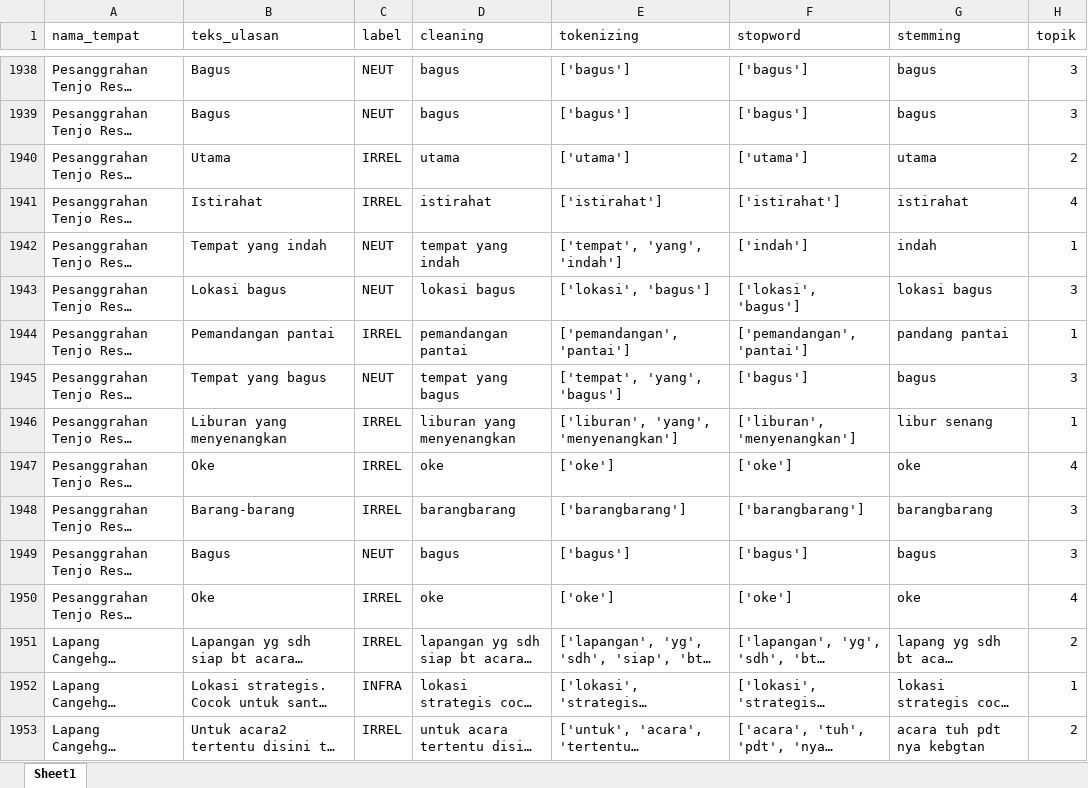
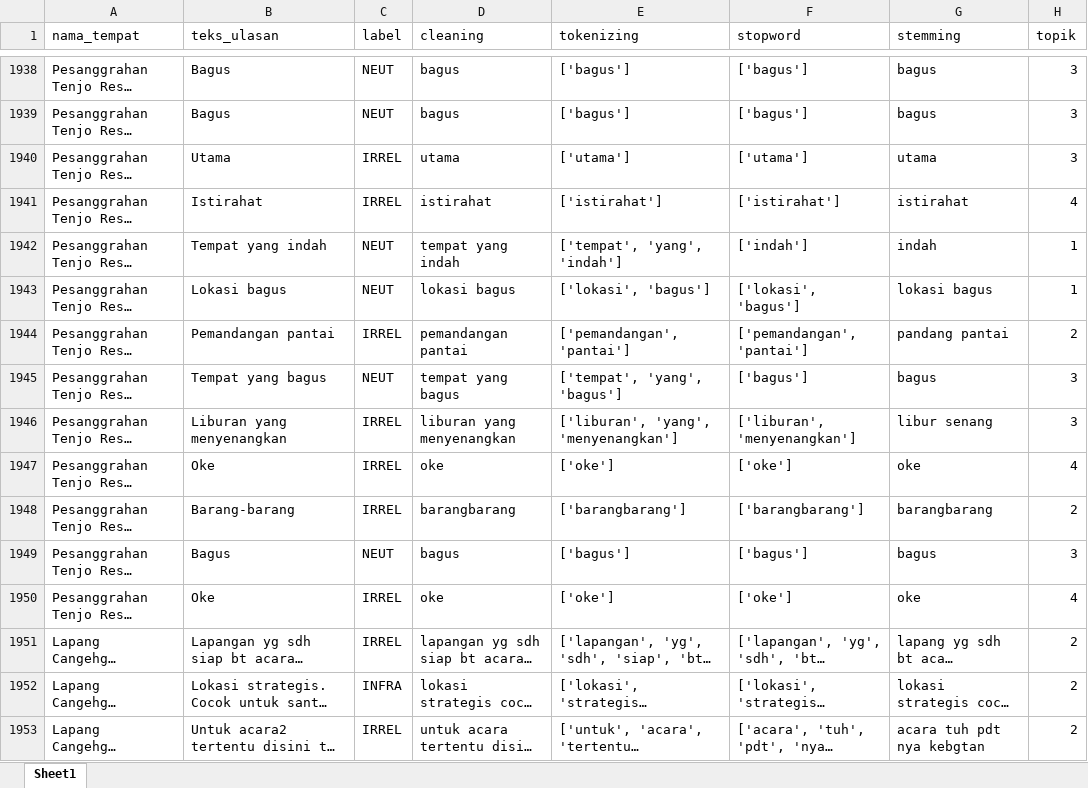
Before and after one commit to muizulrafi/skripsi-ulasan-wisata, an Excel workbook: data/output/hasil_topik_per_ulasan.xlsx, sheet Sheet1, drawn as a sheet; only a part is shown, gaps mark what is left out; long unchanged cells end in …; values as stored, in another font and other column widths than the file's, no borders; the diff covers the shown part only; the diff names each change by its address in the sheet, - before the commit and + after, or states it on an @@ line.

```diff
--- a/data/output/hasil_topik_per_ulasan.xlsx (sheet Sheet1)
+++ b/data/output/hasil_topik_per_ulasan.xlsx (sheet Sheet1)
-H1940 (topik): 2
+H1940 (topik): 3
-H1943 (topik): 3
+H1943 (topik): 1
-H1944 (topik): 1
+H1944 (topik): 2
-H1946 (topik): 1
+H1946 (topik): 3
-H1948 (topik): 3
+H1948 (topik): 2
-H1952 (topik): 1
+H1952 (topik): 2
```
Also changed, not shown: 3 added rows and 1796 edited cells elsewhere in this sheet, data/labelling/lembar_kerja_anotator_final.xlsx, data/output/distribusi_topik.xlsx, 6 other files.
